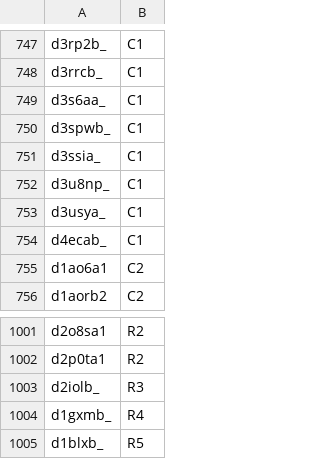
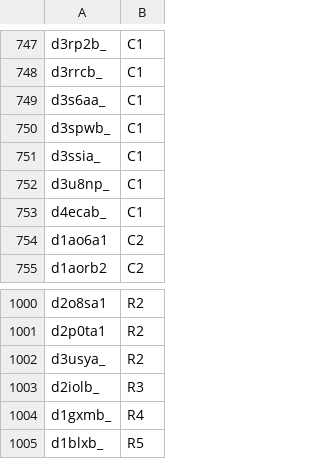
Before and after one commit to rcsb/symmetry-benchmark, a TSV file: domain_symm_benchmark.tsv, drawn as a sheet; only a part is shown, gaps mark what is left out; removed rows and columns are numbered as before the commit, all else as after; the diff names each change by its address in the sheet, - before the commit and + after, or states it on an @@ line.

Commit message:
Fix misclassified d3usya_ #17

```diff
--- a/domain_symm_benchmark.tsv
+++ b/domain_symm_benchmark.tsv
-row 753: d3usya_ | C1
+row 1002: d3usya_ | R2
```
